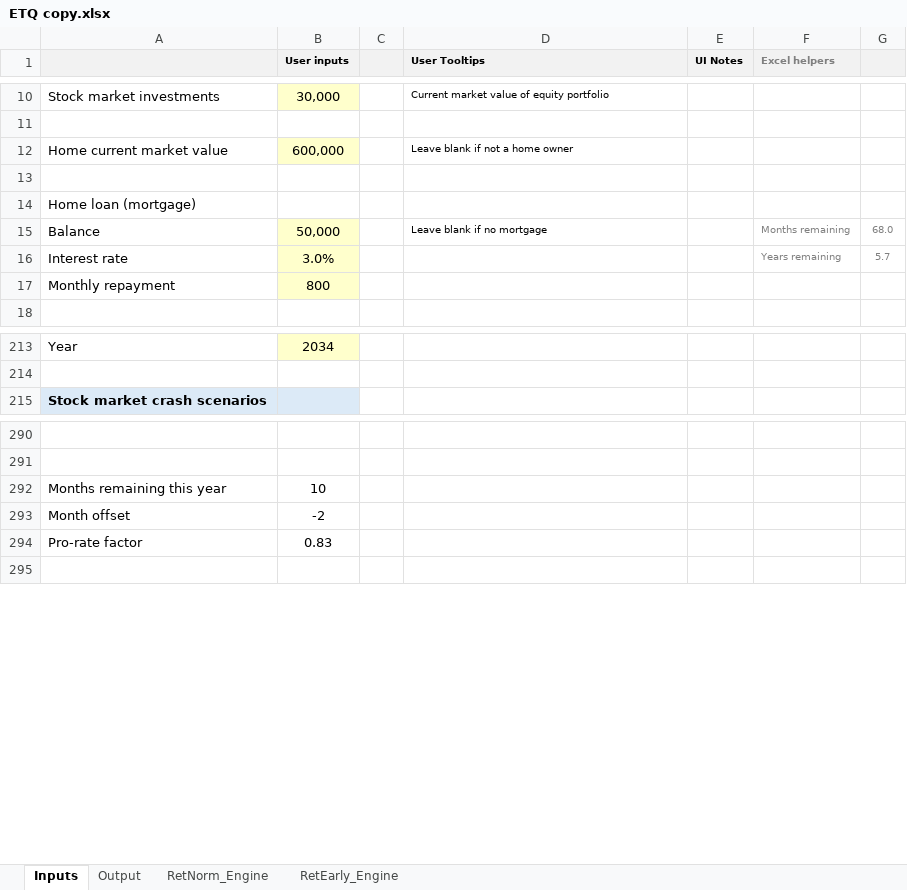
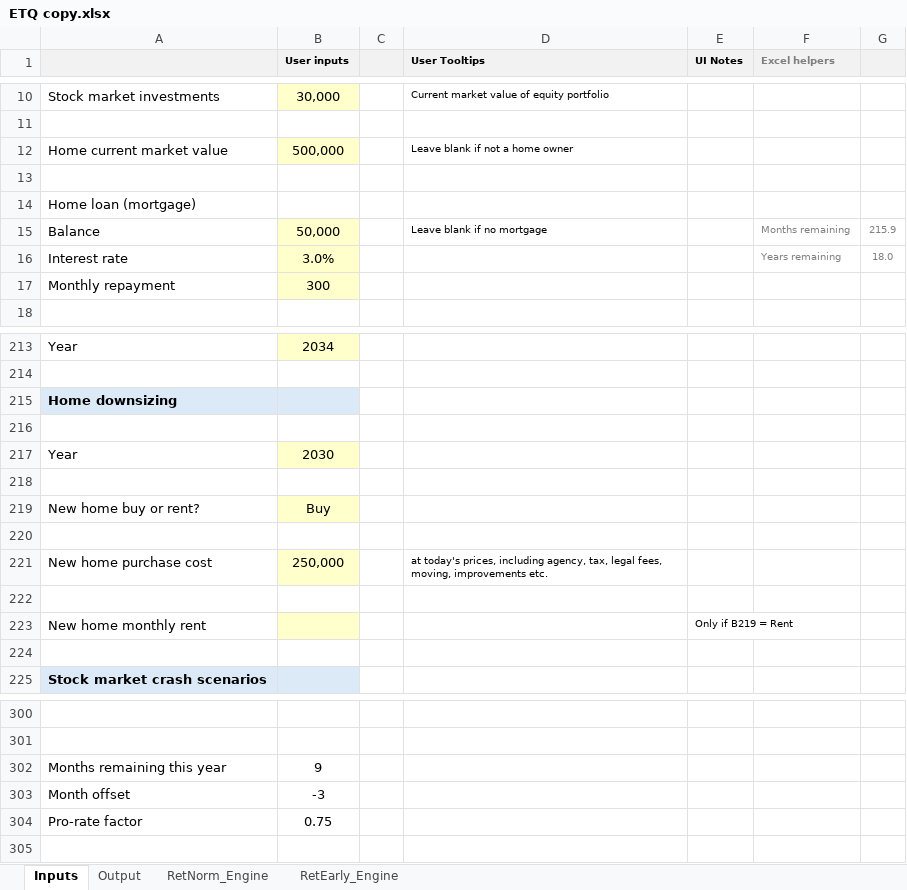
Before and after one commit to kenbonnici/ETQ, an Excel workbook: specs/ETQ copy.xlsx, sheet Inputs, drawn as a sheet; only a part is shown, gaps mark what is left out; values as stored, in another font and other column widths than the file's, no borders; addresses are those after the commit; the diff covers the shown part only; the diff names each change by its address in the sheet, - before the commit and + after, or states it on an @@ line.

```diff
--- a/specs/ETQ copy.xlsx (sheet Inputs)
+++ b/specs/ETQ copy.xlsx (sheet Inputs)
-B12 (User inputs): 600,000
+B12 (User inputs): 500,000
-G15: 68.0
+G15: 215.9
-G16: 5.7
+G16: 18.0
-B17 (User inputs): 800
+B17 (User inputs): 300
+row 215: Home downsizing
+row 216: (empty)
+row 217: Year | 2030
+row 218: (empty)
+row 219: New home buy or rent? | Buy
+row 220: (empty)
+row 221: New home purchase cost | 250,000 |  | at today's prices, including agency, tax, legal fees, moving, improvements etc.
+row 222: (empty)
+row 223: New home monthly rent |  |  |  | Only if B219 = Rent
+row 224: (empty)
-B302 (User inputs): 10
+B302 (User inputs): 9
-B303 (User inputs): -2
+B303 (User inputs): -3
-B304 (User inputs): 0.83
+B304 (User inputs): 0.75
```
Also changed, not shown: 1 edited cell elsewhere in this sheet, sheet RetNorm_Engine, sheet RetEarly_Engine, sheet Output, formulas that keep their value, hidden cells, charts or pictures, specs/ETQ.xlsx.
